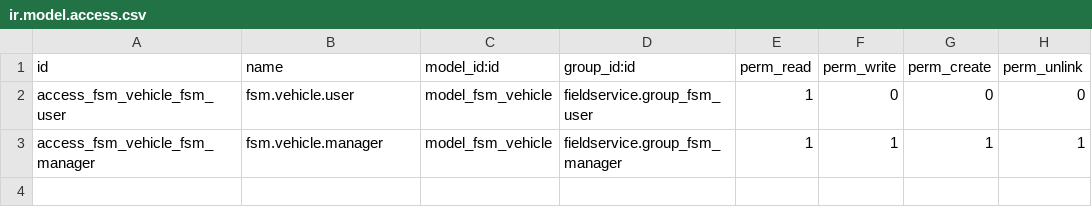
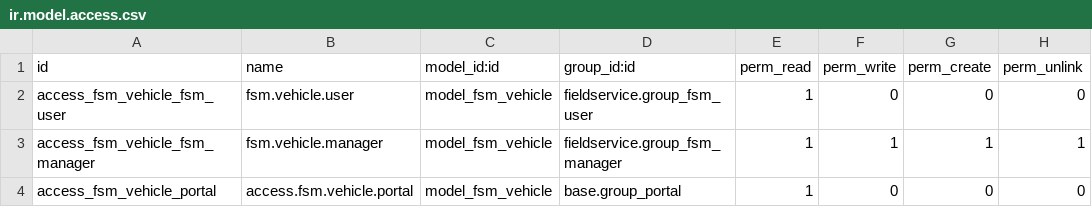
Before and after one commit to OCA/field-service, a CSV file: fieldservice_vehicle/security/ir.model.access.csv, drawn as a sheet; the diff names each change by its address in the sheet, - before the commit and + after, or states it on an @@ line.

Commit message:
[IMP] Gave Access to portal user.

```diff
--- a/fieldservice_vehicle/security/ir.model.access.csv
+++ b/fieldservice_vehicle/security/ir.model.access.csv
+row 4: access_fsm_vehicle_portal | access.fsm.vehicle.portal | model_fsm_vehicle | base.group_portal | 1 | 0 | 0 | 0
```
